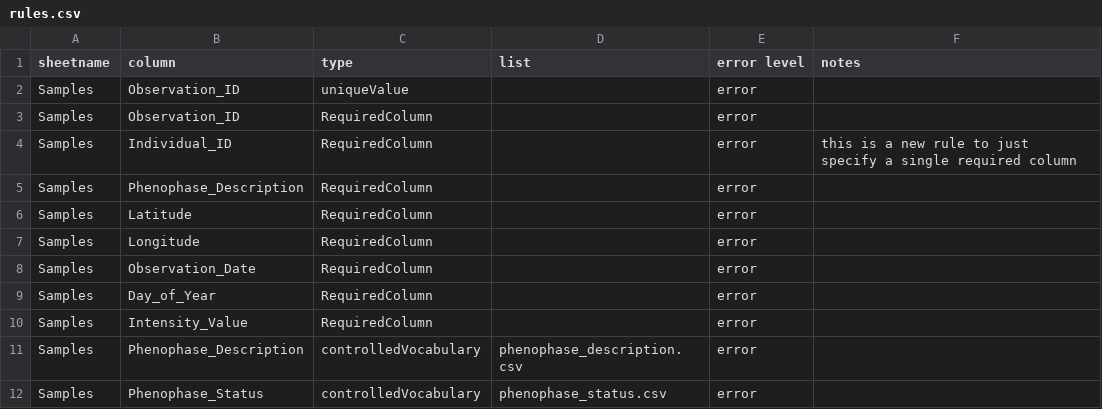
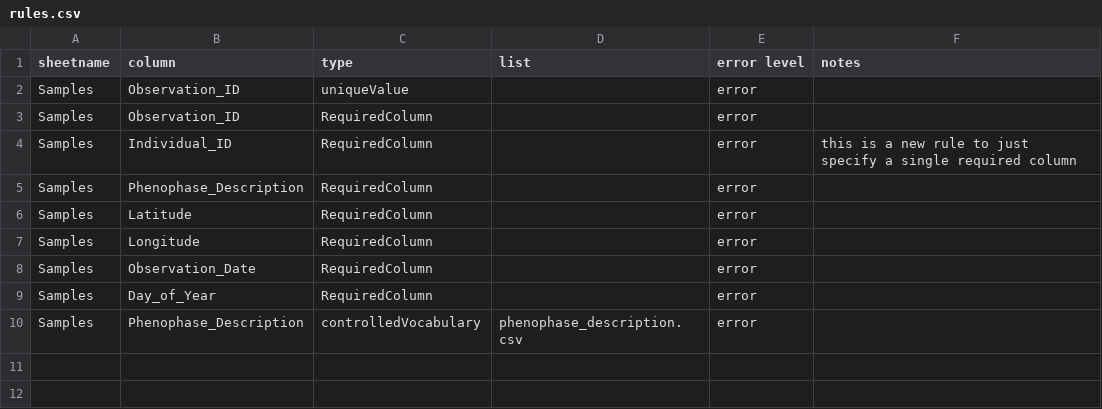
Before and after one commit to biocodellc/archive-ppo-fims, a CSV file: data/npn/config/rules.csv, drawn as a sheet; the diff names each change by its address in the sheet, - before the commit and + after, or states it on an @@ line.

Commit message:
a host of modifications to configuration files for npn

```diff
--- a/data/npn/config/rules.csv
+++ b/data/npn/config/rules.csv
-row 10: Samples | Intensity_Value | RequiredColumn |  | error
-row 12: Samples | Phenophase_Status | controlledVocabulary | phenophase_status.csv | error
```
Also changed, not shown: data/npn/config/mapping.csv, data/npn/config/phenophase_description.csv.
